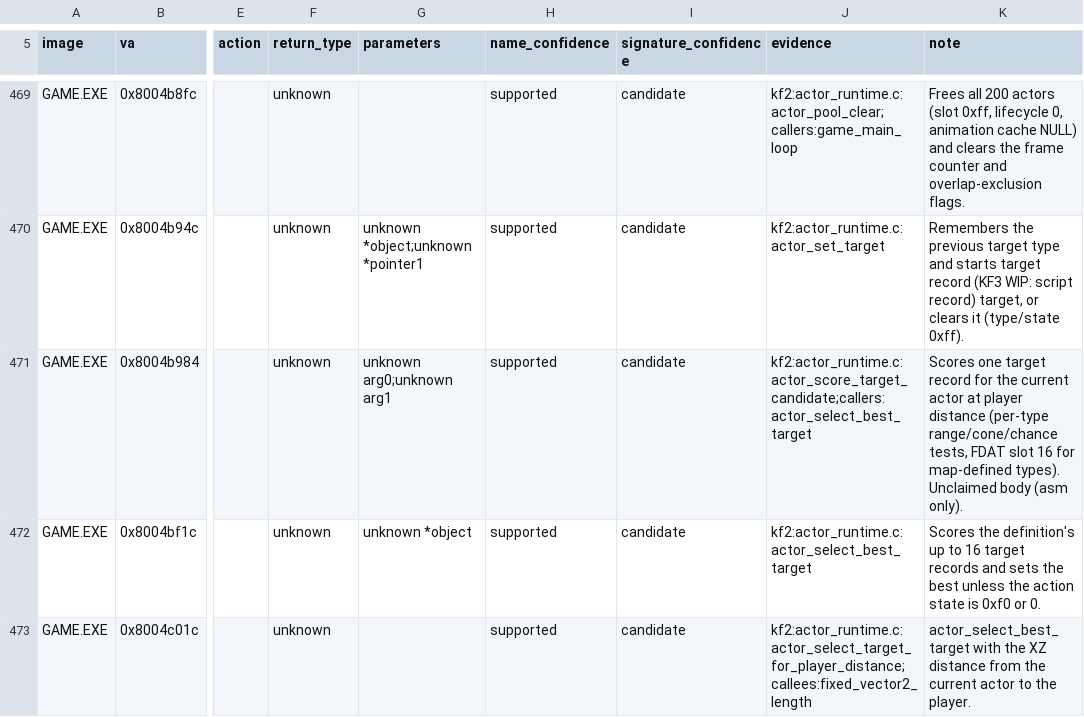
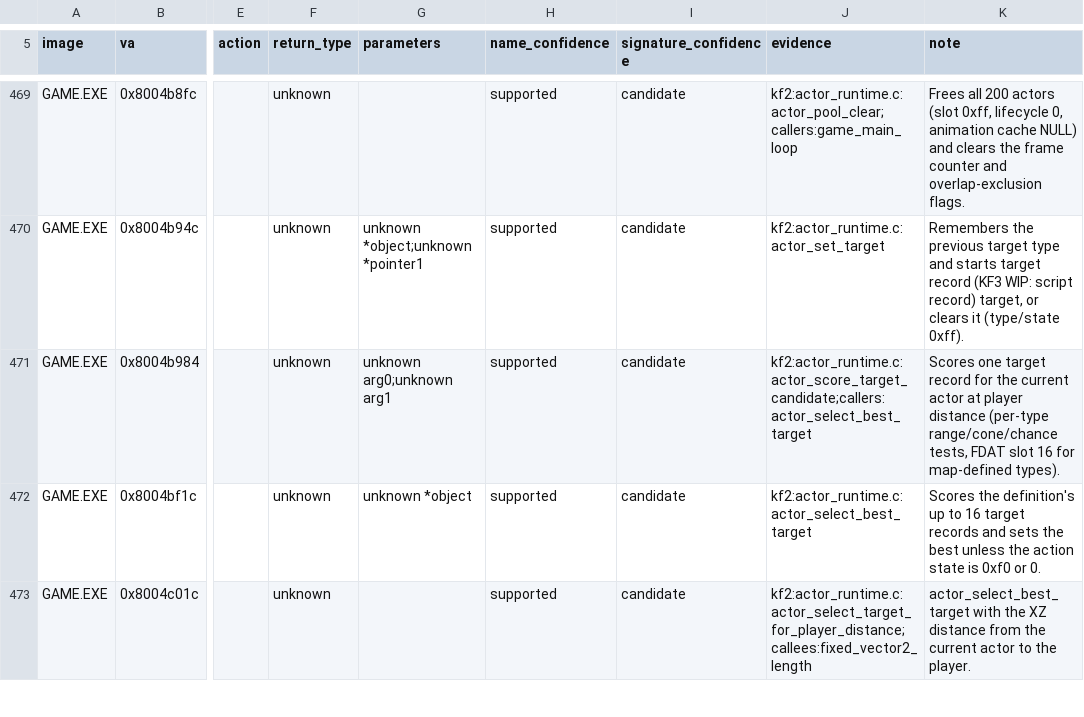
Before and after one commit to Voicedrew11/kings-field-3-decomp, a TSV file: config/retail/function_identities.tsv, drawn as a sheet; only a part is shown, gaps mark what is left out; the diff names each change by its address in the sheet, - before the commit and + after, or states it on an @@ line.

```diff
--- a/config/retail/function_identities.tsv
+++ b/config/retail/function_identities.tsv
-K471 (note): …map-defined types). Unclaimed body (asm only).
+K471 (note): …map-defined types).
```
Also changed, not shown: 2 other files.
